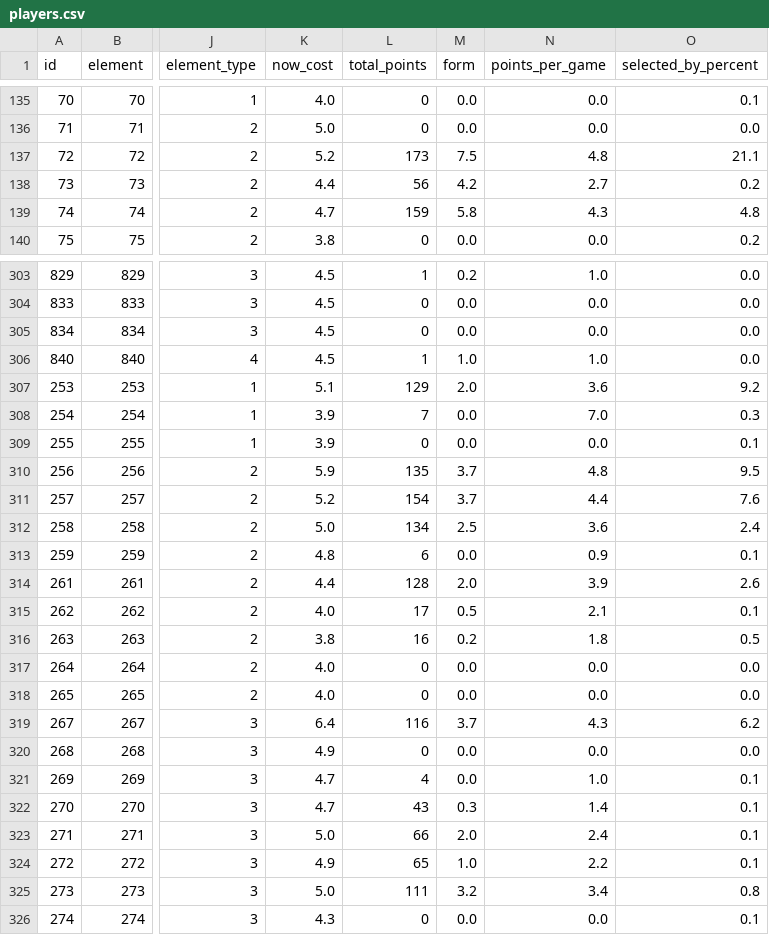
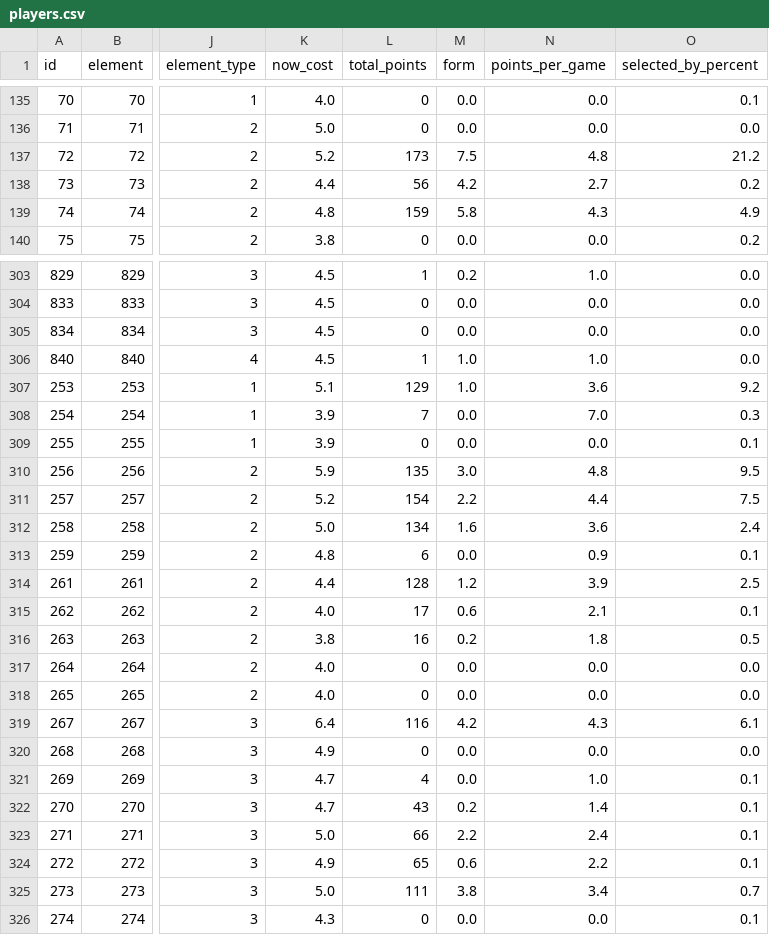
Before and after one commit to OmarN-Mukhtar/FantasyManager, a CSV file: data/players.csv, drawn as a sheet; only a part is shown, gaps mark what is left out; the diff covers the shown part only; the diff names each change by its address in the sheet, - before the commit and + after, or states it on an @@ line.

```diff
--- a/data/players.csv
+++ b/data/players.csv
-O137 (selected_by_percent): 21.1
+O137 (selected_by_percent): 21.2
-K139 (now_cost): 4.7
+K139 (now_cost): 4.8
-O139 (selected_by_percent): 4.8
+O139 (selected_by_percent): 4.9
-M307 (form): 2.0
+M307 (form): 1.0
-M310 (form): 3.7
+M310 (form): 3.0
-M311 (form): 3.7
+M311 (form): 2.2
-O311 (selected_by_percent): 7.6
+O311 (selected_by_percent): 7.5
-M312 (form): 2.5
+M312 (form): 1.6
-M314 (form): 2.0
+M314 (form): 1.2
-O314 (selected_by_percent): 2.6
+O314 (selected_by_percent): 2.5
-M315 (form): 0.5
+M315 (form): 0.6
-M319 (form): 3.7
+M319 (form): 4.2
-O319 (selected_by_percent): 6.2
+O319 (selected_by_percent): 6.1
-M322 (form): 0.3
+M322 (form): 0.2
-M323 (form): 2.0
+M323 (form): 2.2
-M324 (form): 1.0
+M324 (form): 0.6
-M325 (form): 3.2
+M325 (form): 3.8
-O325 (selected_by_percent): 0.8
+O325 (selected_by_percent): 0.7
```
Also changed, not shown: 61 edited cells elsewhere in this file, data/predictions.csv, data/sentiment_analysis.csv, 4 other files.
